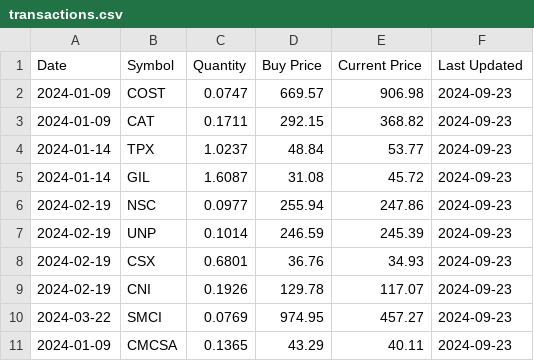
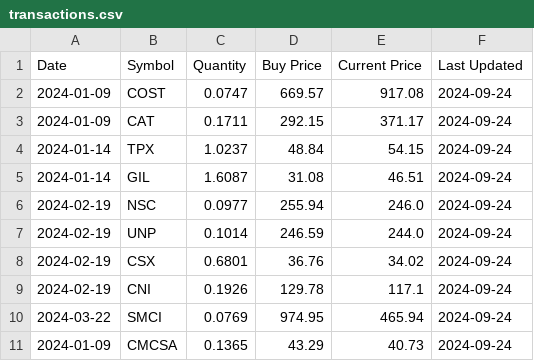
Before and after one commit to andrewmccarthywustl/portfolio-dashboard, a CSV file: transactions.csv, drawn as a sheet.

Commit message:
prepared for public repo

```diff
--- a/transactions.csv
+++ b/transactions.csv
@@ -1,11 +1,11 @@
 Date,Symbol,Quantity,Buy Price,Current Price,Last Updated
-2024-01-09,COST,0.0747,669.57,906.98,2024-09-23
-2024-01-09,CAT,0.1711,292.15,368.82,2024-09-23
-2024-01-14,TPX,1.0237,48.84,53.77,2024-09-23
-2024-01-14,GIL,1.6087,31.08,45.72,2024-09-23
-2024-02-19,NSC,0.0977,255.94,247.86,2024-09-23
-2024-02-19,UNP,0.1014,246.59,245.39,2024-09-23
-2024-02-19,CSX,0.6801,36.76,34.93,2024-09-23
-2024-02-19,CNI,0.1926,129.78,117.07,2024-09-23
-2024-03-22,SMCI,0.0769,974.95,457.27,2024-09-23
-2024-01-09,CMCSA,0.1365,43.29,40.11,2024-09-23
+2024-01-09,COST,0.0747,669.57,917.08,2024-09-24
+2024-01-09,CAT,0.1711,292.15,371.17,2024-09-24
+2024-01-14,TPX,1.0237,48.84,54.15,2024-09-24
+2024-01-14,GIL,1.6087,31.08,46.51,2024-09-24
+2024-02-19,NSC,0.0977,255.94,246.0,2024-09-24
+2024-02-19,UNP,0.1014,246.59,244.0,2024-09-24
+2024-02-19,CSX,0.6801,36.76,34.02,2024-09-24
+2024-02-19,CNI,0.1926,129.78,117.1,2024-09-24
+2024-03-22,SMCI,0.0769,974.95,465.94,2024-09-24
+2024-01-09,CMCSA,0.1365,43.29,40.73,2024-09-24
```
